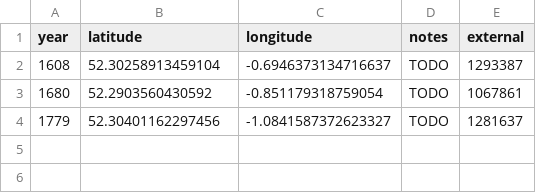
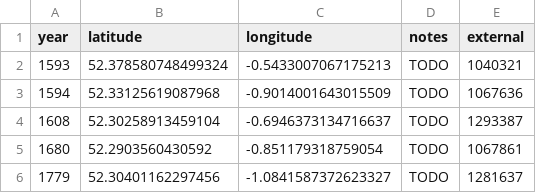
Before and after one commit to aelmekeev/year-on-facade, a CSV file: csv/UK/Northamptonshire.csv, drawn as a sheet.

```diff
--- a/csv/UK/Northamptonshire.csv
+++ b/csv/UK/Northamptonshire.csv
@@ -1,2 +1,4 @@
 year,latitude,longitude,notes,external
+1593,52.378580748499324,-0.5433007067175213,TODO,1040321
+1594,52.33125619087968,-0.9014001643015509,TODO,1067636
 1608,52.30258913459104,-0.6946373134716637,TODO,1293387
```
Also changed, not shown: csv/UK/Essex.csv, csv/UK/Hertfordshire.csv, 48 other files.
